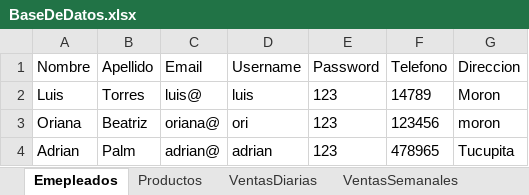
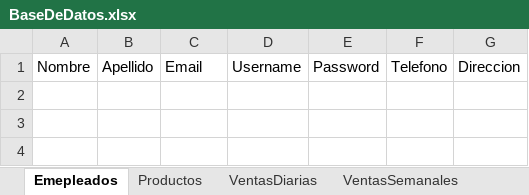
Before and after one commit to LuisMTorresR/OrEx, an Excel workbook: BaseDeDatos.xlsx, sheet Emepleados, drawn as a sheet; values as stored, in another font and other column widths than the file's, no borders; the diff names each change by its address in the sheet, - before the commit and + after, or states it on an @@ line.

```diff
--- a/BaseDeDatos.xlsx (sheet Emepleados)
+++ b/BaseDeDatos.xlsx (sheet Emepleados)
-row 2: Luis | Torres | luis@ | luis | 123 | 14789 | Moron
-row 3: Oriana | Beatriz | oriana@ | ori | 123 | 123456 | moron
-row 4: Adrian | Palm | adrian@ | adrian | 123 | 478965 | Tucupita
```
Also changed, not shown: sheet Productos, 17 other files.
